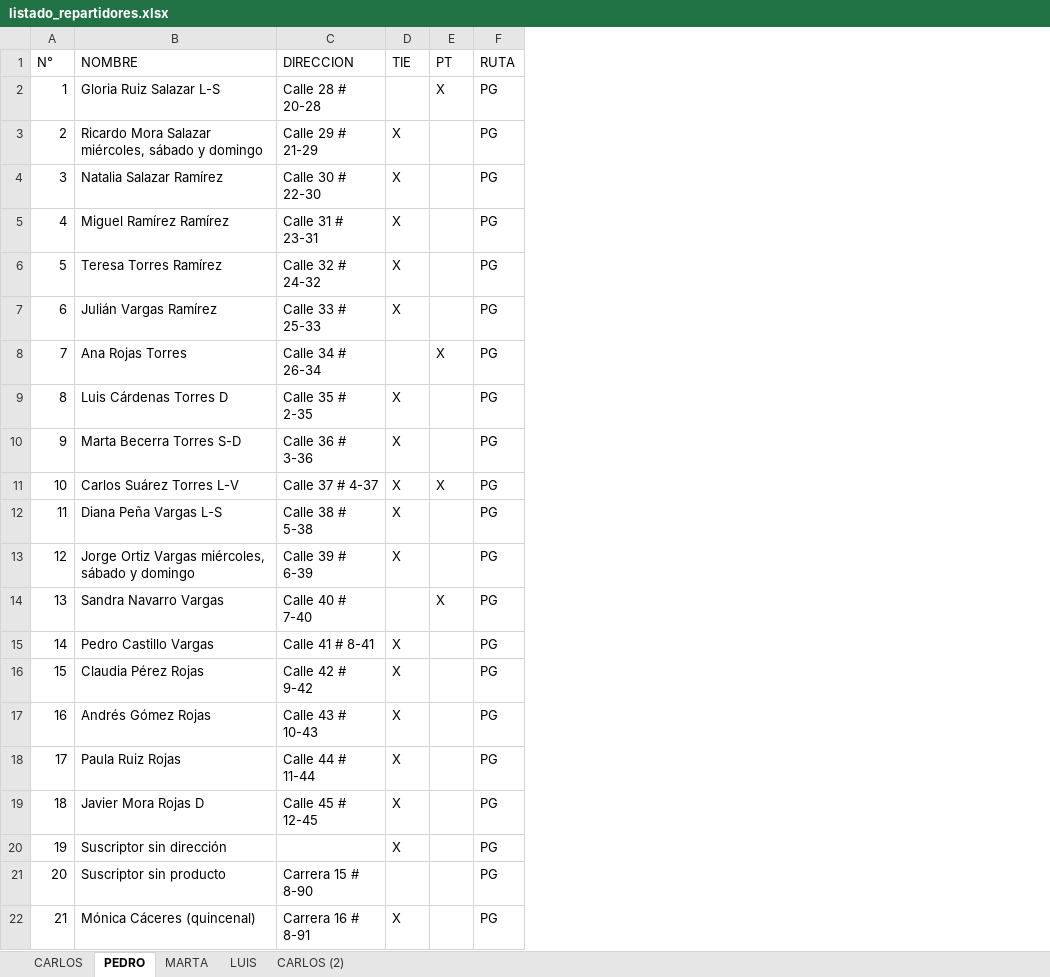
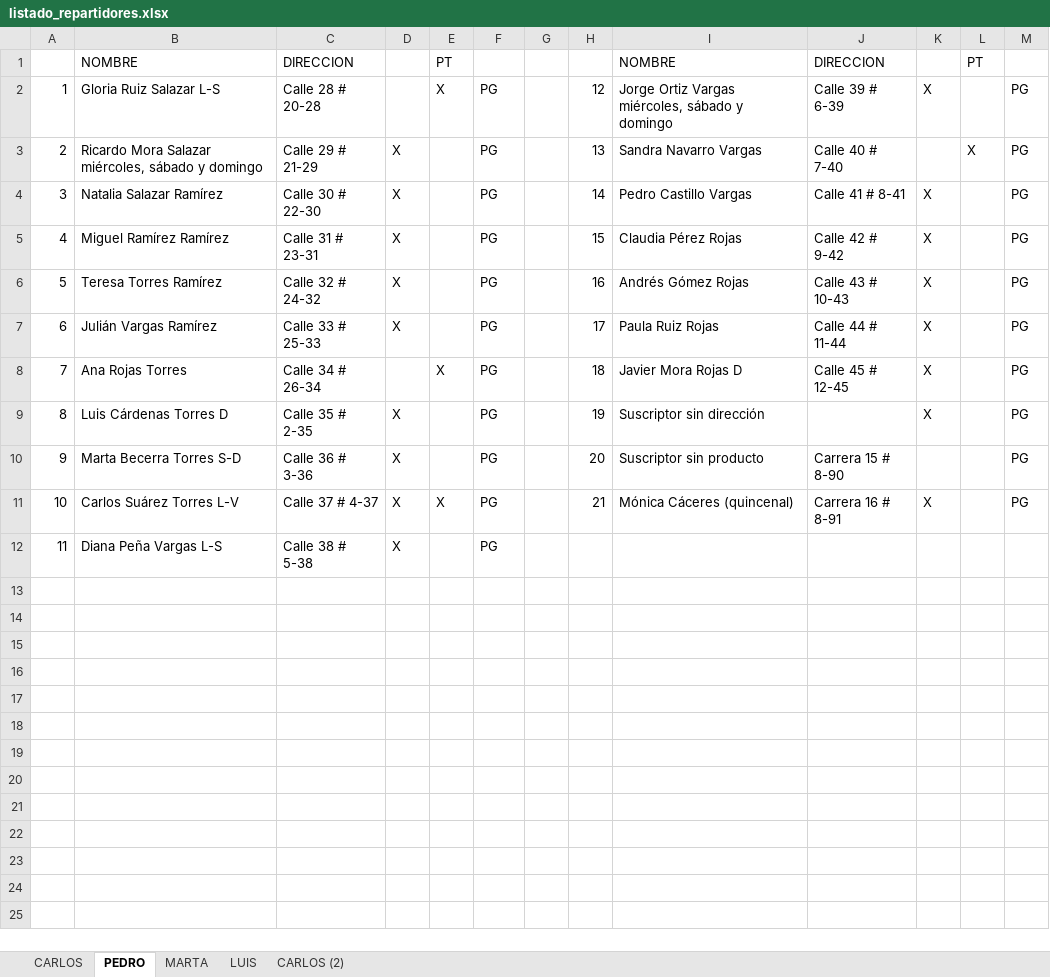
Before and after one commit to kleglich/sri_cam_dylan, an Excel workbook: datos_ejemplo/listado_repartidores.xlsx, sheet PEDRO, drawn as a sheet; values as stored, in another font and other column widths than the file's, no borders; removed rows and columns are numbered as before the commit, all else as after; the diff names each change by its address in the sheet, - before the commit and + after, or states it on an @@ line.

Commit message:
Importa el listado real y suma mejoras de seguridad y respaldo
Prioridad alta:
- RF-01: el importador lee el formato real del Anexo D: varias listas lado a
  lado por hoja, con N°, marca de El Tiempo y código de ruta sin encabezado.
- RNF-04: avisa por columna si quedaron celdas con datos fuera de toda lista.
- RF-06: la consulta busca suscriptores aunque no tengan entregas, y la ficha
  muestra el estado (activo o retirado desde una fecha) y sus novedades.
- Contraseñas: además del mínimo de 8 caracteres, la nueva no puede ser la
  actual ni la de demostración.

Prioridad media:
- Cambio obligatorio de la contraseña de demostración en el primer ingreso.
- Respaldos: botón para guardar una copia de sri.key, botón para verificar un
  respaldo sin reemplazar la base y aviso si pasan más de 30 días sin verificar.
- La bitácora ya no guarda lo escrito en el campo de usuario al fallar el ingreso.
- Aviso en la pantalla de importar con botón para crear un respaldo antes.

Prioridad baja:
- Depuración anual (Ley 1581): la Gerencia anonimiza a los retirados hace
  más de N meses sin borrar sus registros ni entregas.
- Diálogo de casos para revisar después de importar, exportable a CSV.

Correcciones: un límite negativo en las consultas recortaba el último
resultado; preparar_demo.py respeta la carpeta de respaldos configurada.
31 pruebas automatizadas.

```diff
--- a/datos_ejemplo/listado_repartidores.xlsx (sheet PEDRO)
+++ b/datos_ejemplo/listado_repartidores.xlsx (sheet PEDRO)
+column G, empty
+column H, rows 2-11: 12 | 13 | 14 | 15 | 16 | 17 | 18 | 19 | 20 | 21
+column I, rows 1-11: NOMBRE | Jorge Ortiz Vargas miércoles, sábado y domingo | Sandra Navarro Vargas | Pedro Castillo Vargas | Claudia Pérez Rojas | Andrés Gómez Rojas | Paula Ruiz Rojas | Javier Mora Rojas D | Suscriptor sin dirección | Suscriptor sin producto | Mónica Cáceres (quincenal)
+column J, rows 1-11: DIRECCION | Calle 39 # 6-39 | Calle 40 # 7-40 | Calle 41 # 8-41 | Calle 42 # 9-42 | Calle 43 # 10-43 | Calle 44 # 11-44 | Calle 45 # 12-45 |  | Carrera 15 # 8-90 | Carrera 16 # 8-91
+column K, rows 2-11: X |  | X | X | X | X | X | X |  | X
+column L, rows 1-3: PT |  | X
+column M, rows 2-11: all PG
@@ column A renumbered in row 1 @@
-D1: TIE
+D1: (empty)
-F1: RUTA
+F1: (empty)
-row 13: 12 | Jorge Ortiz Vargas miércoles, sábado y domingo | Calle 39 # 6-39 | X |  | PG
-row 14: 13 | Sandra Navarro Vargas | Calle 40 # 7-40 |  | X | PG
-row 15: 14 | Pedro Castillo Vargas | Calle 41 # 8-41 | X |  | PG
-row 16: 15 | Claudia Pérez Rojas | Calle 42 # 9-42 | X |  | PG
-row 17: 16 | Andrés Gómez Rojas | Calle 43 # 10-43 | X |  | PG
-row 18: 17 | Paula Ruiz Rojas | Calle 44 # 11-44 | X |  | PG
-row 19: 18 | Javier Mora Rojas D | Calle 45 # 12-45 | X |  | PG
-row 20: 19 | Suscriptor sin dirección |  | X |  | PG
-row 21: 20 | Suscriptor sin producto | Carrera 15 # 8-90 |  |  | PG
-row 22: 21 | Mónica Cáceres (quincenal) | Carrera 16 # 8-91 | X |  | PG
```
Also changed, not shown: sheet MARTA, sheet CARLOS, sheet LUIS, sheet CARLOS (2), datos_ejemplo/listado_repartidores_actualizado.xlsx, 34 other files.
